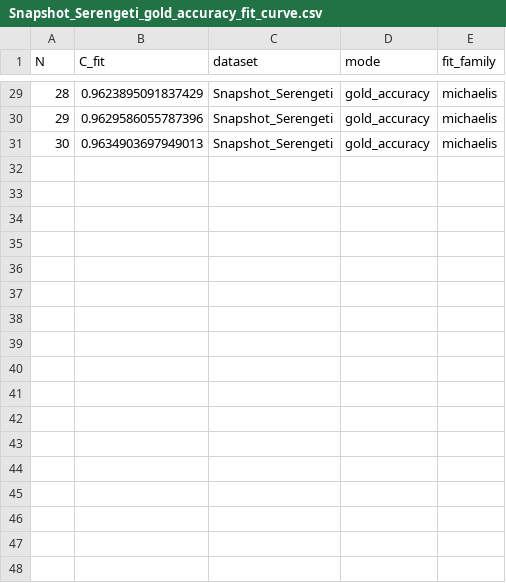
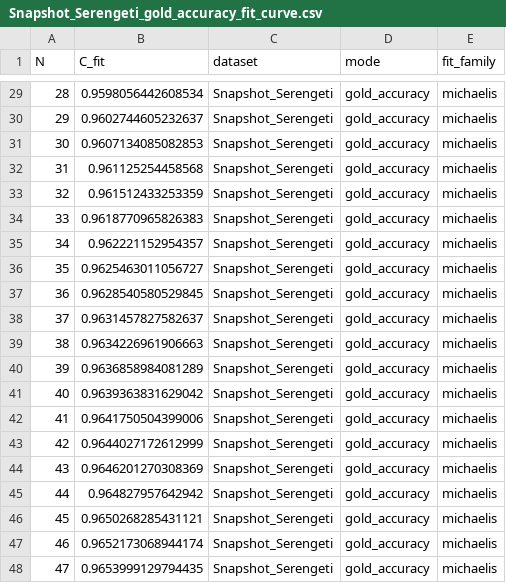
Before and after one commit to betasbk-bkg/Multi-Domain-Characterization, a CSV file: expected/final_closure/figure_data/Snapshot_Serengeti_gold_accuracy_fit_curve.csv, drawn as a sheet; only a part is shown, gaps mark what is left out; the diff covers the shown part only.

```diff
--- a/expected/final_closure/figure_data/Snapshot_Serengeti_gold_accuracy_fit_curve.csv
+++ b/expected/final_closure/figure_data/Snapshot_Serengeti_gold_accuracy_fit_curve.csv
@@ -29,3 +29,20 @@ N,C_fit,dataset,mode,fit_family
-28,0.9623895091837429,Snapshot_Serengeti,gold_accuracy,michaelis
-29,0.9629586055787396,Snapshot_Serengeti,gold_accuracy,michaelis
-30,0.9634903697949013,Snapshot_Serengeti,gold_accuracy,michaelis
+28,0.9598056442608534,Snapshot_Serengeti,gold_accuracy,michaelis
+29,0.9602744605232637,Snapshot_Serengeti,gold_accuracy,michaelis
+30,0.9607134085082853,Snapshot_Serengeti,gold_accuracy,michaelis
+31,0.961125254458568,Snapshot_Serengeti,gold_accuracy,michaelis
+32,0.961512433253359,Snapshot_Serengeti,gold_accuracy,michaelis
+33,0.9618770965826383,Snapshot_Serengeti,gold_accuracy,michaelis
+34,0.962221152954357,Snapshot_Serengeti,gold_accuracy,michaelis
+35,0.9625463011056727,Snapshot_Serengeti,gold_accuracy,michaelis
+36,0.9628540580529845,Snapshot_Serengeti,gold_accuracy,michaelis
+37,0.9631457827582637,Snapshot_Serengeti,gold_accuracy,michaelis
+38,0.9634226961906663,Snapshot_Serengeti,gold_accuracy,michaelis
+39,0.9636858984081289,Snapshot_Serengeti,gold_accuracy,michaelis
+40,0.9639363831629042,Snapshot_Serengeti,gold_accuracy,michaelis
+41,0.9641750504399006,Snapshot_Serengeti,gold_accuracy,michaelis
+42,0.9644027172612999,Snapshot_Serengeti,gold_accuracy,michaelis
+43,0.9646201270308369,Snapshot_Serengeti,gold_accuracy,michaelis
+44,0.964827957642942,Snapshot_Serengeti,gold_accuracy,michaelis
+45,0.9650268285431121,Snapshot_Serengeti,gold_accuracy,michaelis
+46,0.9652173068944174,Snapshot_Serengeti,gold_accuracy,michaelis
+47,0.9653999129794435,Snapshot_Serengeti,gold_accuracy,michaelis
```
Also changed, not shown: 27 edited cells elsewhere in this file, expected/final_closure/bootstrap_ratio_ci.csv, expected/final_closure/revision_quantities.csv, 55 other files.
